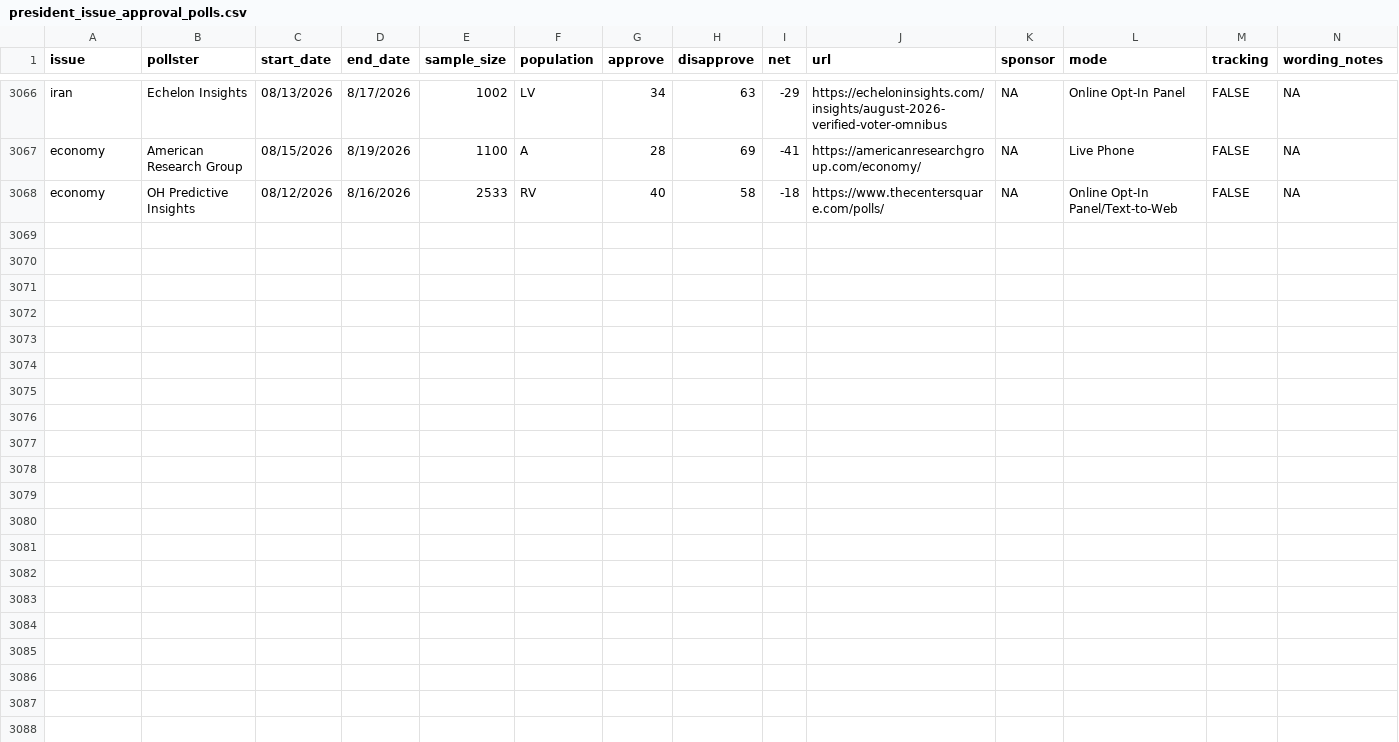
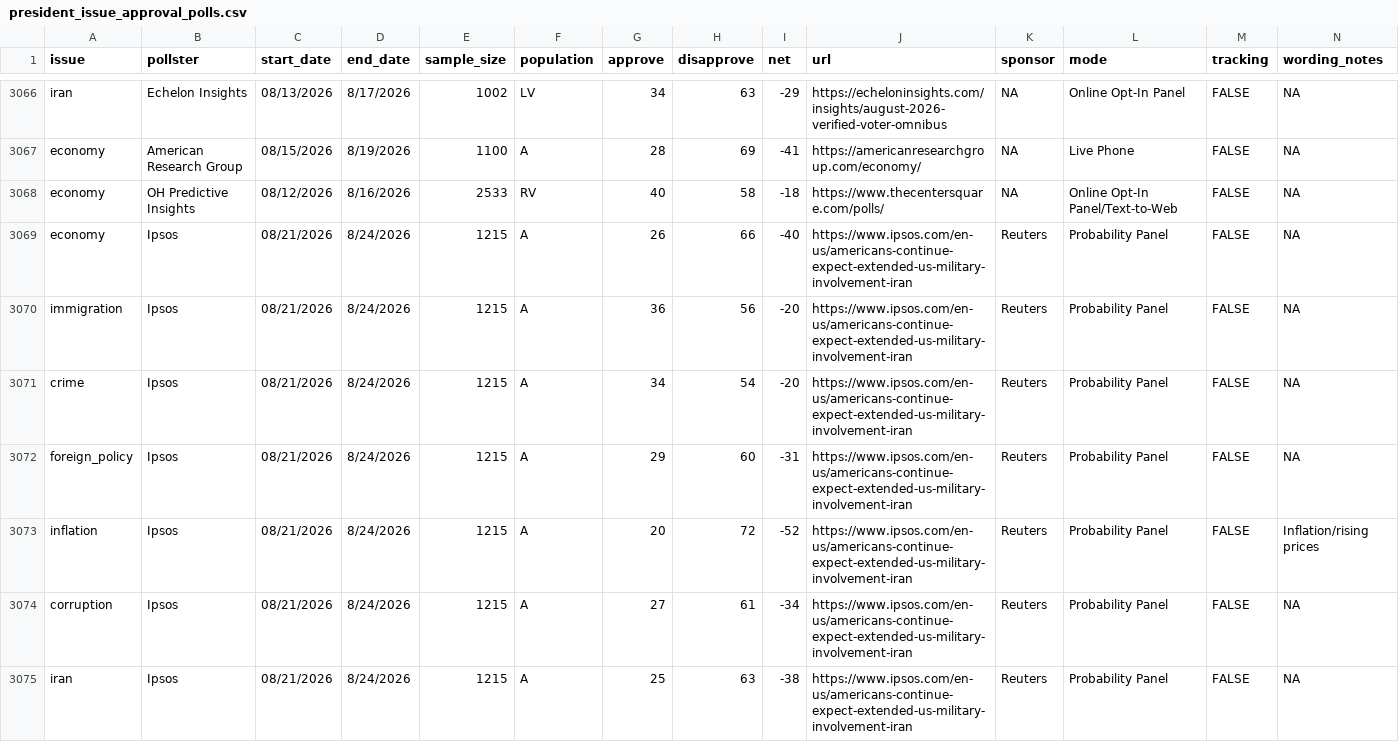
Before and after one commit to Hackquantumcpp/snoutcounter-backend, a CSV file: data/president_issue_approval_polls.csv, drawn as a sheet; only a part is shown, gaps mark what is left out; rows hold the shown columns only; the diff names each change by its address in the sheet, - before the commit and + after, or states it on an @@ line.

```diff
--- a/data/president_issue_approval_polls.csv
+++ b/data/president_issue_approval_polls.csv
+row 3069: economy | Ipsos | 08/21/2026 | 8/24/2026 | 1215 | A | 26 | 66 | -40 | https://www.ipsos.com/en-us/americans-continue-expect-extended-us-military-involvement-iran | Reuters | Probability Panel | FALSE | NA
+row 3070: immigration | Ipsos | 08/21/2026 | 8/24/2026 | 1215 | A | 36 | 56 | -20 | https://www.ipsos.com/en-us/americans-continue-expect-extended-us-military-involvement-iran | Reuters | Probability Panel | FALSE | NA
+row 3071: crime | Ipsos | 08/21/2026 | 8/24/2026 | 1215 | A | 34 | 54 | -20 | https://www.ipsos.com/en-us/americans-continue-expect-extended-us-military-involvement-iran | Reuters | Probability Panel | FALSE | NA
+row 3072: foreign_policy | Ipsos | 08/21/2026 | 8/24/2026 | 1215 | A | 29 | 60 | -31 | https://www.ipsos.com/en-us/americans-continue-expect-extended-us-military-involvement-iran | Reuters | Probability Panel | FALSE | NA
+row 3073: inflation | Ipsos | 08/21/2026 | 8/24/2026 | 1215 | A | 20 | 72 | -52 | https://www.ipsos.com/en-us/americans-continue-expect-extended-us-military-involvement-iran | Reuters | Probability Panel | FALSE | Inflation/rising prices
+row 3074: corruption | Ipsos | 08/21/2026 | 8/24/2026 | 1215 | A | 27 | 61 | -34 | https://www.ipsos.com/en-us/americans-continue-expect-extended-us-military-involvement-iran | Reuters | Probability Panel | FALSE | NA
+row 3075: iran | Ipsos | 08/21/2026 | 8/24/2026 | 1215 | A | 25 | 63 | -38 | https://www.ipsos.com/en-us/americans-continue-expect-extended-us-military-involvement-iran | Reuters | Probability Panel | FALSE | NA
```
Also changed, not shown: averages/generic_ballot.csv, averages/presidential_issue_approvals.csv, 9 other files.
